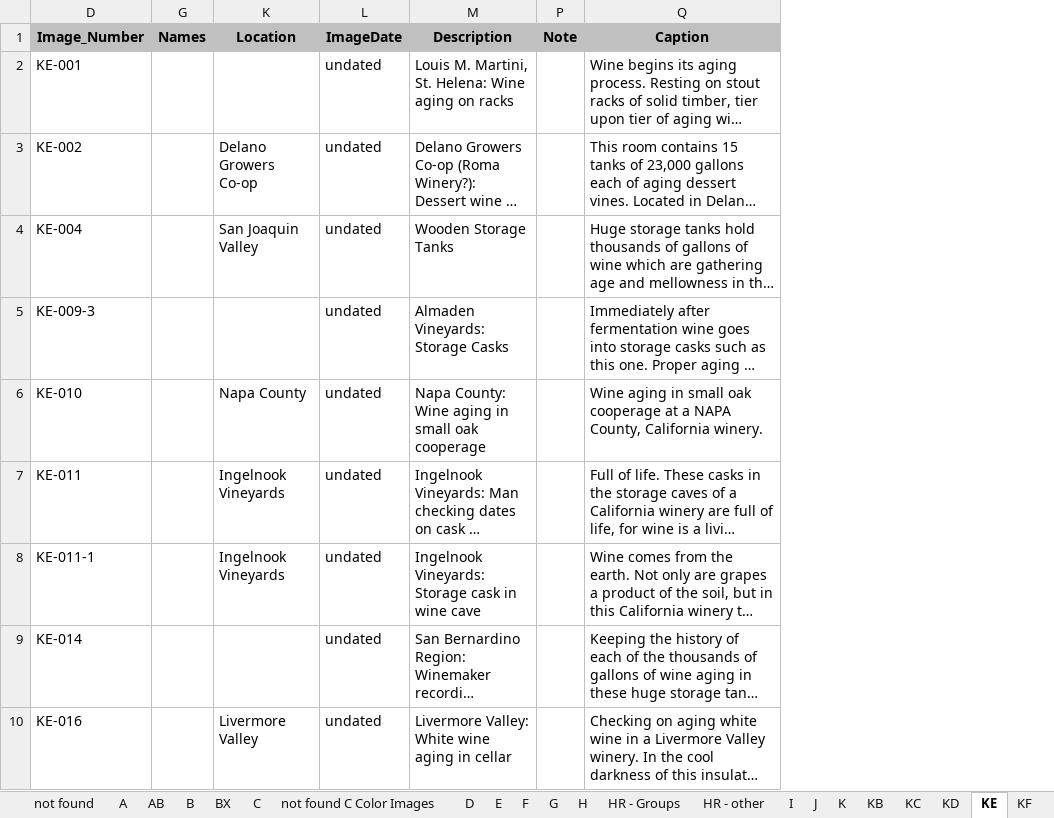
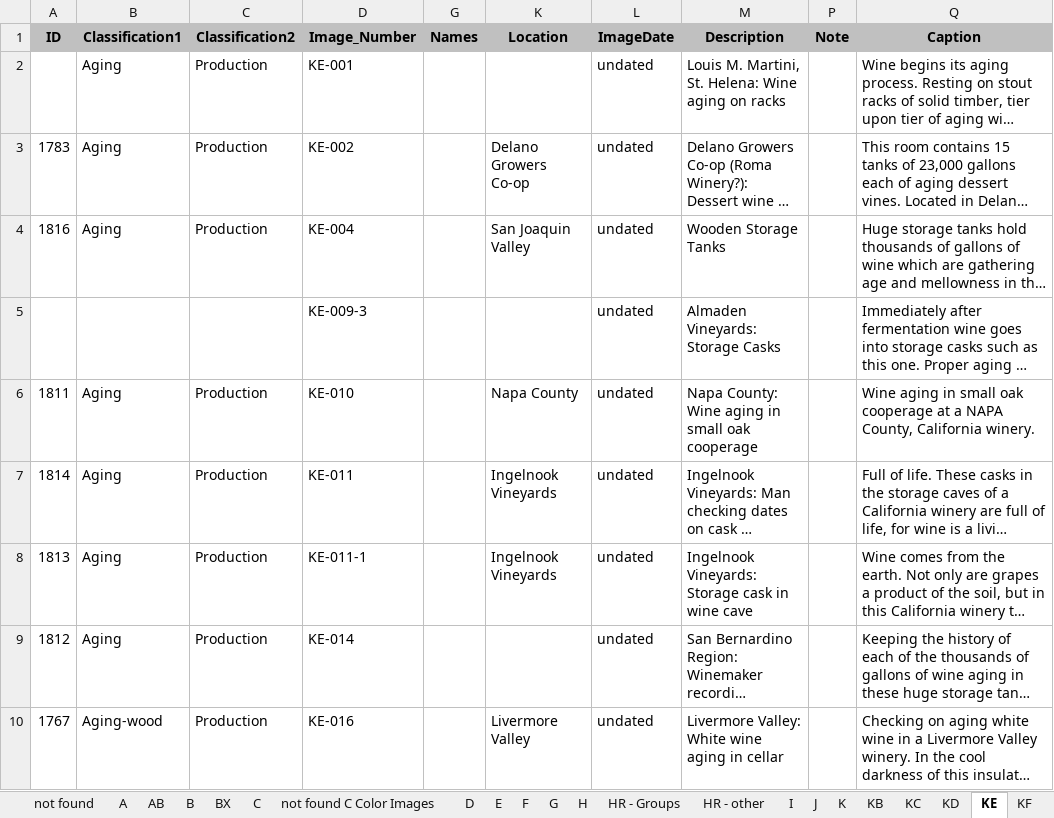
Before and after one commit to lizcphillips/UCD-WineInstitute, an Excel workbook: Photos/photoDbExport-working.xlsx, sheet KE, drawn as a sheet; only a part is shown; long unchanged cells end in …; values as stored, in another font and other column widths than the file's, no borders; the diff names each change by its address in the sheet, - before the commit and + after, or states it on an @@ line.

```diff
--- a/Photos/photoDbExport-working.xlsx (sheet KE)
+++ b/Photos/photoDbExport-working.xlsx (sheet KE)
@@ column A (ID) unhidden, rows 3-10: 1783 | 1816 |  | 1811 | 1814 | 1813 | 1812 | 1767 @@
@@ column B (Classification1) unhidden, rows 2-10: Aging | Aging | Aging |  | Aging | Aging | Aging | Aging | Aging-wood @@
@@ column C (Classification2) unhidden, rows 2-10: Production | Production | Production |  | Production | Production | Production | Production | Production @@
```
Also changed, not shown: sheet K.
